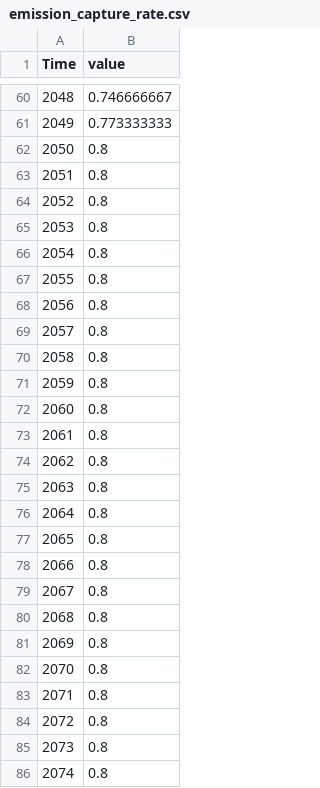
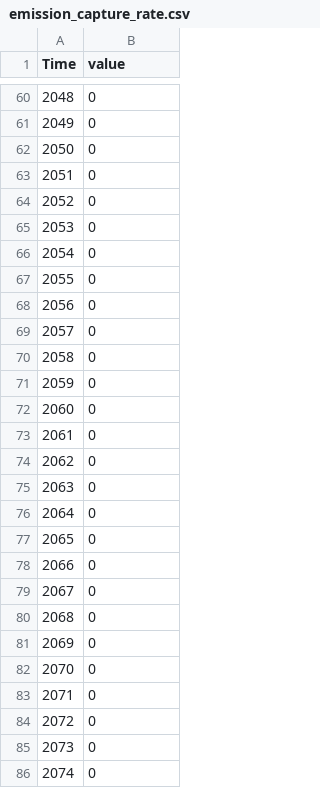
Before and after one commit to pik-piam/remind-mfa, a CSV file: data/plastics/input/datasets/emission_capture_rate.csv, drawn as a sheet; only a part is shown, gaps mark what is left out; the diff covers the shown part only.

```diff
--- a/data/plastics/input/datasets/emission_capture_rate.csv
+++ b/data/plastics/input/datasets/emission_capture_rate.csv
@@ -60,27 +60,27 @@ Time,value
-2048,0.746666667
-2049,0.773333333
-2050,0.8
-2051,0.8
-2052,0.8
-2053,0.8
-2054,0.8
-2055,0.8
-2056,0.8
-2057,0.8
-2058,0.8
-2059,0.8
-2060,0.8
-2061,0.8
-2062,0.8
-2063,0.8
-2064,0.8
-2065,0.8
-2066,0.8
-2067,0.8
-2068,0.8
-2069,0.8
-2070,0.8
-2071,0.8
-2072,0.8
-2073,0.8
-2074,0.8
+2048,0
+2049,0
+2050,0
+2051,0
+2052,0
+2053,0
+2054,0
+2055,0
+2056,0
+2057,0
+2058,0
+2059,0
+2060,0
+2061,0
+2062,0
+2063,0
+2064,0
+2065,0
+2066,0
+2067,0
+2068,0
+2069,0
+2070,0
+2071,0
+2072,0
+2073,0
+2074,0
```
Also changed, not shown: 53 edited cells elsewhere in this file, 7 other files.
